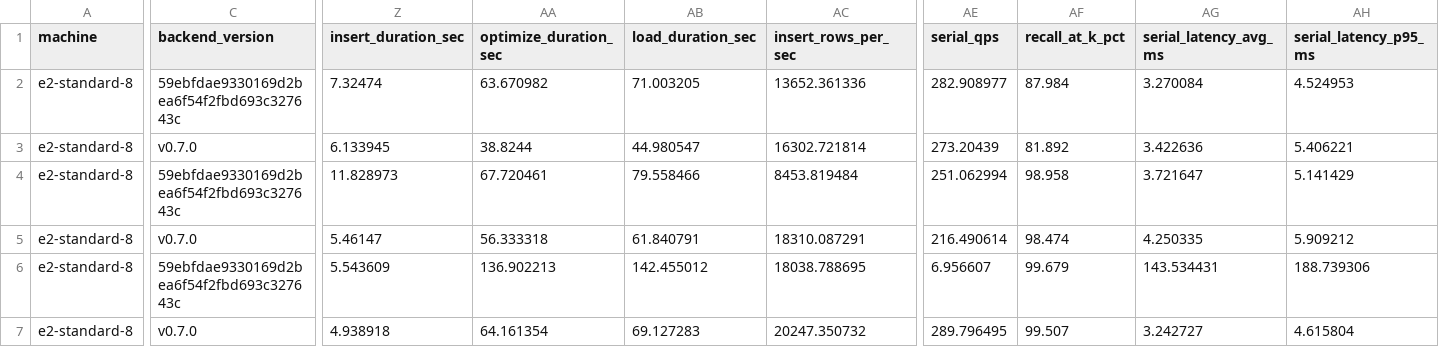
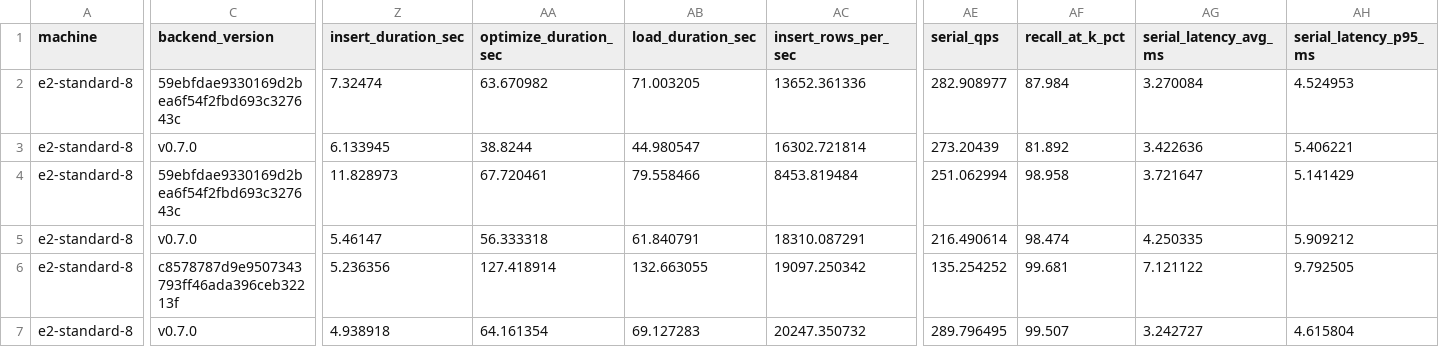
Before and after one commit to gorse-io/xvec, a CSV file: assets/benchmark-hnsw.csv, drawn as a sheet; only a part is shown, gaps mark what is left out; the diff covers the shown part only; the diff names each change by its address in the sheet, - before the commit and + after, or states it on an @@ line.

```diff
--- a/assets/benchmark-hnsw.csv
+++ b/assets/benchmark-hnsw.csv
-C6 (backend_version): 59ebfdae9330169d2bea6f54f2fbd693c327643c
+C6 (backend_version): c8578787d9e9507343793ff46ada396ceb32213f
-Z6 (insert_duration_sec): 5.543609
+Z6 (insert_duration_sec): 5.236356
-AA6 (optimize_duration_sec): 136.902213
+AA6 (optimize_duration_sec): 127.418914
-AB6 (load_duration_sec): 142.455012
+AB6 (load_duration_sec): 132.663055
-AC6 (insert_rows_per_sec): 18038.788695
+AC6 (insert_rows_per_sec): 19097.250342
-AE6 (serial_qps): 6.956607
+AE6 (serial_qps): 135.254252
-AF6 (recall_at_k_pct): 99.679
+AF6 (recall_at_k_pct): 99.681
-AG6 (serial_latency_avg_ms): 143.534431
+AG6 (serial_latency_avg_ms): 7.121122
-AH6 (serial_latency_p95_ms): 188.739306
+AH6 (serial_latency_p95_ms): 9.792505
```
Also changed, not shown: 11 edited cells elsewhere in this file, 7 other files.
